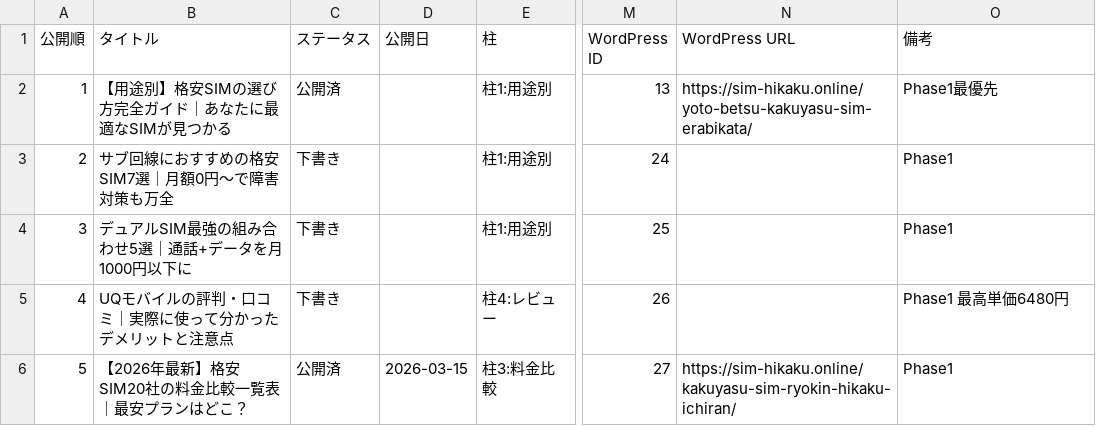
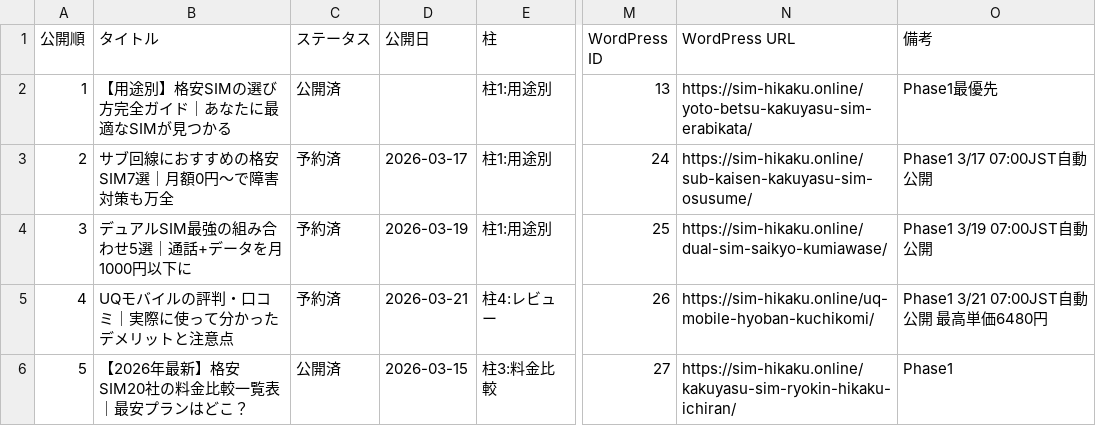
Before and after one commit to tmizuno27/claude-code, a CSV file: sim-hikaku.online/outputs/article-management.csv, drawn as a sheet; only a part is shown, gaps mark what is left out; the diff names each change by its address in the sheet, - before the commit and + after, or states it on an @@ line.

```diff
--- a/sim-hikaku.online/outputs/article-management.csv
+++ b/sim-hikaku.online/outputs/article-management.csv
-C3:C5 (ステータス): 下書き
+C3:C5 (ステータス): 予約済
-D3 (公開日): (empty)
+D3 (公開日): 2026-03-17
-N3 (WordPress URL): (empty)
+N3 (WordPress URL): https://sim-hikaku.online/sub-kaisen-kakuyasu-sim-osusume/
-O3 (備考): Phase1
+O3 (備考): Phase1 3/17 07:00JST自動公開
-D4 (公開日): (empty)
+D4 (公開日): 2026-03-19
-N4 (WordPress URL): (empty)
+N4 (WordPress URL): https://sim-hikaku.online/dual-sim-saikyo-kumiawase/
-O4 (備考): Phase1
+O4 (備考): Phase1 3/19 07:00JST自動公開
-D5 (公開日): (empty)
+D5 (公開日): 2026-03-21
-N5 (WordPress URL): (empty)
+N5 (WordPress URL): https://sim-hikaku.online/uq-mobile-hyoban-kuchikomi/
-O5 (備考): Phase1 最高単価6480円
+O5 (備考): Phase1 3/21 07:00JST自動公開 最高単価6480円
```
Also changed, not shown: 1 other file.
